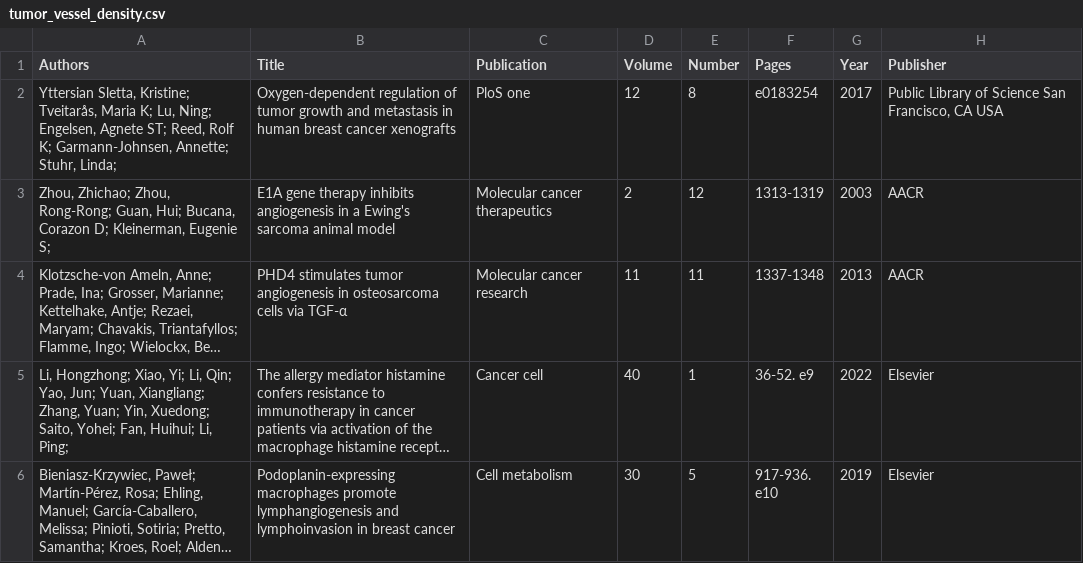
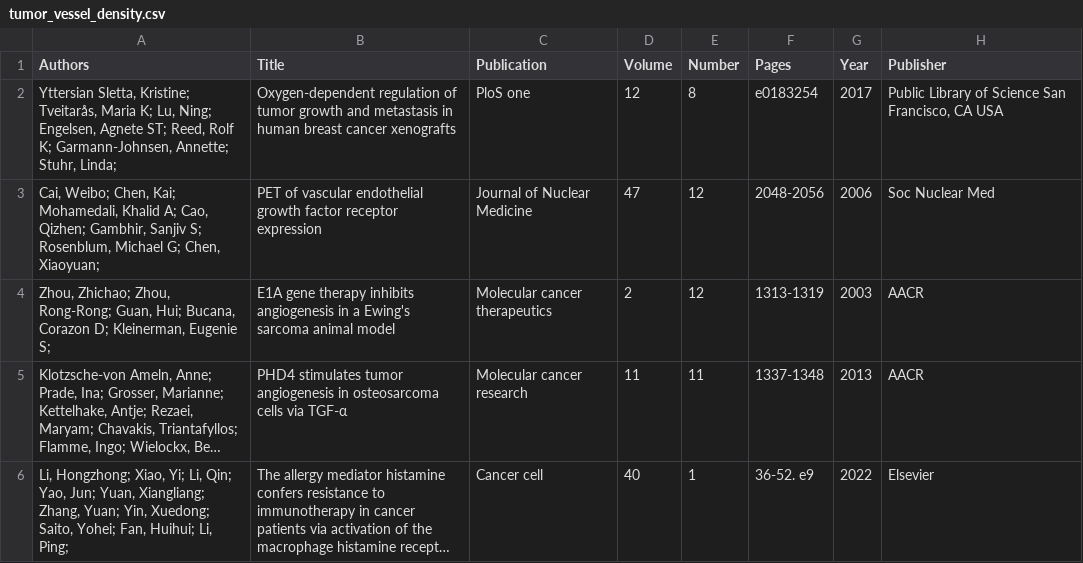
Before and after one commit to YunjeongLee/meta-analysis-for-VEGF-signaling, a CSV file: data/papers/tumor_vessel_density.csv, drawn as a sheet; only a part is shown; the shorter side is filled out with more unchanged rows; long unchanged cells end in ….

Commit message:
add (Cai et al., 2006) to the list

```diff
--- a/data/papers/tumor_vessel_density.csv
+++ b/data/papers/tumor_vessel_density.csv
@@ -2,2 +2,3 @@
 "Yttersian Sletta, Kristine; Tveitarås, Maria K; Lu, Ning; Engelsen, Agnete ST; Reed, Rolf K; Garmann-Johnsen, Annette; Stuhr, Linda; ",Oxygen-dependent regulation of tumor growth and metastasis in human breast cancer xenografts,PloS one,12,8,e0183254,2017,"Public Library of Science San Francisco, CA USA"
+"Cai, Weibo; Chen, Kai; Mohamedali, Khalid A; Cao, Qizhen; Gambhir, Sanjiv S; Rosenblum, Michael G; Chen, Xiaoyuan; ",PET of vascular endothelial growth factor receptor expression,Journal of Nuclear Medicine,47,12,2048-2056,2006,Soc Nuclear Med
 "Zhou, Zhichao; Zhou, Rong-Rong; Guan, Hui; Bucana, Corazon D; Kleinerman, Eugenie S; ",E1A gene therapy inhibits angiogenesis in a Ewing's sarcoma animal model,Molecular cancer therapeutics,2,12,1313-1319,2003,AACR
```
